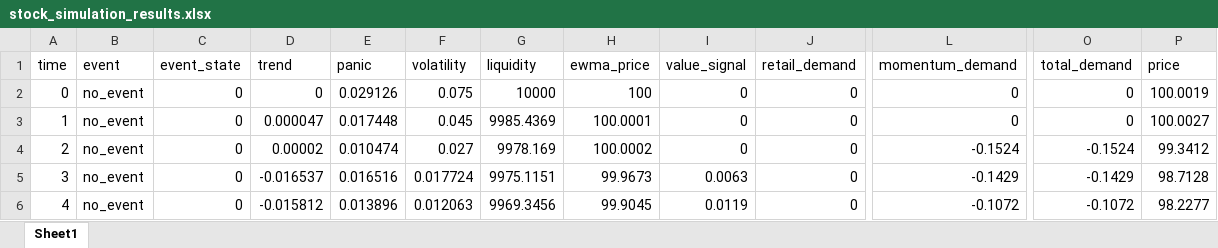
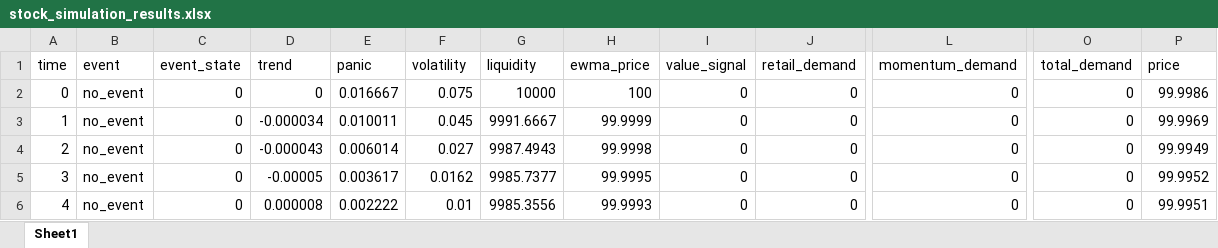
Before and after one commit to varchasvaiesisyphus-hub/Geopolitical-Shock-Market-Simulator-using-Game-Theory, an Excel workbook: stock_simulation_results.xlsx, sheet Sheet1, drawn as a sheet; only a part is shown, gaps mark what is left out; values as stored, in another font and other column widths than the file's, no borders; the diff covers the shown part only; the diff names each change by its address in the sheet, - before the commit and + after, or states it on an @@ line.

Commit message:
Refactor event state computation and event generator for clarity and efficiency
- Simplified Compute_event_state function to remove redundant logic and improve readability.
- Enhanced documentation for Compute_event_state and generate_event functions, clarifying financial rationale and decay modeling.
- Fixed bugs in volatility and panic calculations in market_state.py, ensuring accurate market behavior during events.
- Updated simulation logic in simulator.py to improve clarity and maintainability, including better organization of agent creation and demand aggregation.
- Added a reset script to clear global price history between runs.
- Updated requirements to include openpyxl for Excel support.
- Minor formatting and documentation improvements across multiple files for better readability.

```diff
--- a/stock_simulation_results.xlsx (sheet Sheet1)
+++ b/stock_simulation_results.xlsx (sheet Sheet1)
-E2 (panic): 0.029126
+E2 (panic): 0.016667
-P2 (price): 100.0019
+P2 (price): 99.9986
-D3 (trend): 0.000047
+D3 (trend): -0.000034
-E3 (panic): 0.017448
+E3 (panic): 0.010011
-G3 (liquidity): 9985.4369
+G3 (liquidity): 9991.6667
-H3 (ewma_price): 100.0001
+H3 (ewma_price): 99.9999
-P3 (price): 100.0027
+P3 (price): 99.9969
-D4 (trend): 0.00002
+D4 (trend): -0.000043
-E4 (panic): 0.010474
+E4 (panic): 0.006014
-G4 (liquidity): 9978.169
+G4 (liquidity): 9987.4943
-H4 (ewma_price): 100.0002
+H4 (ewma_price): 99.9998
-L4 (momentum_demand): -0.1524
+L4 (momentum_demand): 0
-O4 (total_demand): -0.1524
+O4 (total_demand): 0
-P4 (price): 99.3412
+P4 (price): 99.9949
-D5 (trend): -0.016537
+D5 (trend): -0.00005
-E5 (panic): 0.016516
+E5 (panic): 0.003617
-F5 (volatility): 0.017724
+F5 (volatility): 0.0162
-G5 (liquidity): 9975.1151
+G5 (liquidity): 9985.7377
-H5 (ewma_price): 99.9673
+H5 (ewma_price): 99.9995
-I5 (value_signal): 0.0063
+I5 (value_signal): 0
-L5 (momentum_demand): -0.1429
+L5 (momentum_demand): 0
-O5 (total_demand): -0.1429
+O5 (total_demand): 0
-P5 (price): 98.7128
+P5 (price): 99.9952
-D6 (trend): -0.015812
+D6 (trend): 0.000008
-E6 (panic): 0.013896
+E6 (panic): 0.002222
-F6 (volatility): 0.012063
+F6 (volatility): 0.01
-G6 (liquidity): 9969.3456
+G6 (liquidity): 9985.3556
-H6 (ewma_price): 99.9045
+H6 (ewma_price): 99.9993
-I6 (value_signal): 0.0119
+I6 (value_signal): 0
-L6 (momentum_demand): -0.1072
+L6 (momentum_demand): 0
-O6 (total_demand): -0.1072
+O6 (total_demand): 0
-P6 (price): 98.2277
+P6 (price): 99.9951
```
Also changed, not shown: 1375 edited cells elsewhere in this sheet, 15 other files.
